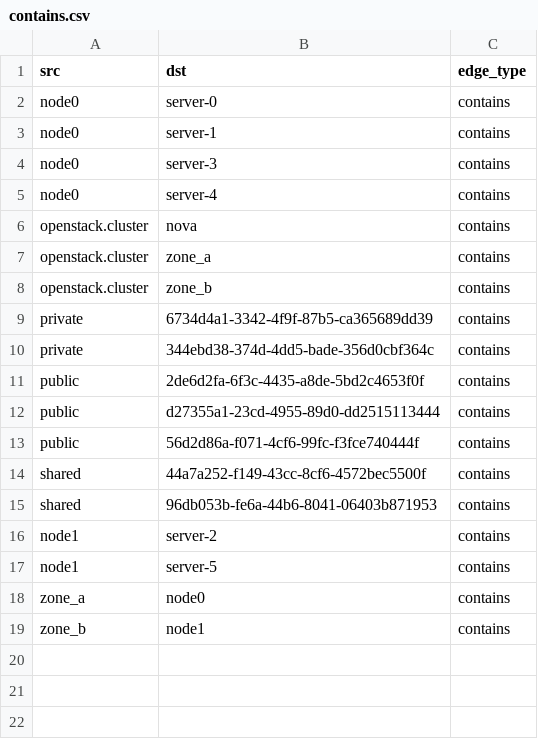
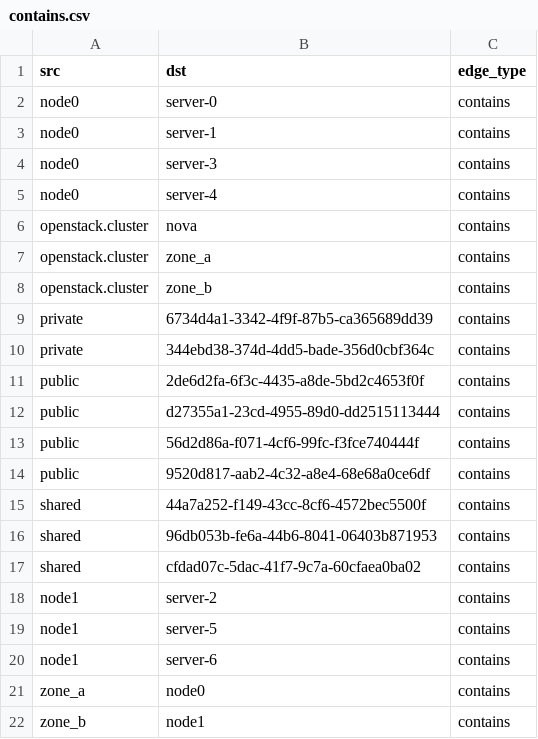
Before and after one commit to wey-gu/openstack-graph, a CSV file: sample_data/edges/contains.csv, drawn as a sheet.

```diff
--- a/sample_data/edges/contains.csv
+++ b/sample_data/edges/contains.csv
@@ -13,6 +13,9 @@ public,d27355a1-23cd-4955-89d0-dd2515113444,contains
 public,56d2d86a-f071-4cf6-99fc-f3fce740444f,contains
+public,9520d817-aab2-4c32-a8e4-68e68a0ce6df,contains
 shared,44a7a252-f149-43cc-8cf6-4572bec5500f,contains
 shared,96db053b-fe6a-44b6-8041-06403b871953,contains
+shared,cfdad07c-5dac-41f7-9c7a-60cfaea0ba02,contains
 node1,server-2,contains
 node1,server-5,contains
+node1,server-6,contains
 zone_a,node0,contains
```
Also changed, not shown: sample_data/edges/attached.csv, sample_data/vertices/neutron.port.csv, 8 other files.
